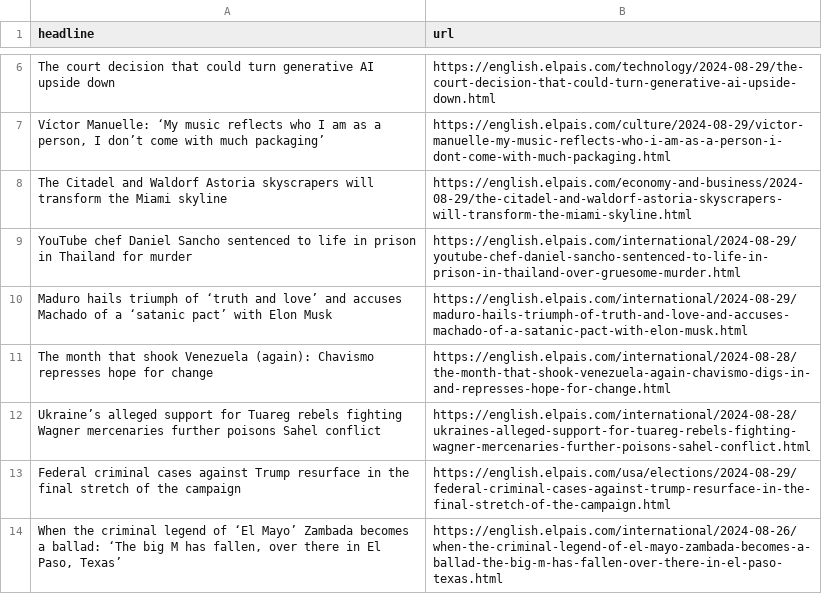
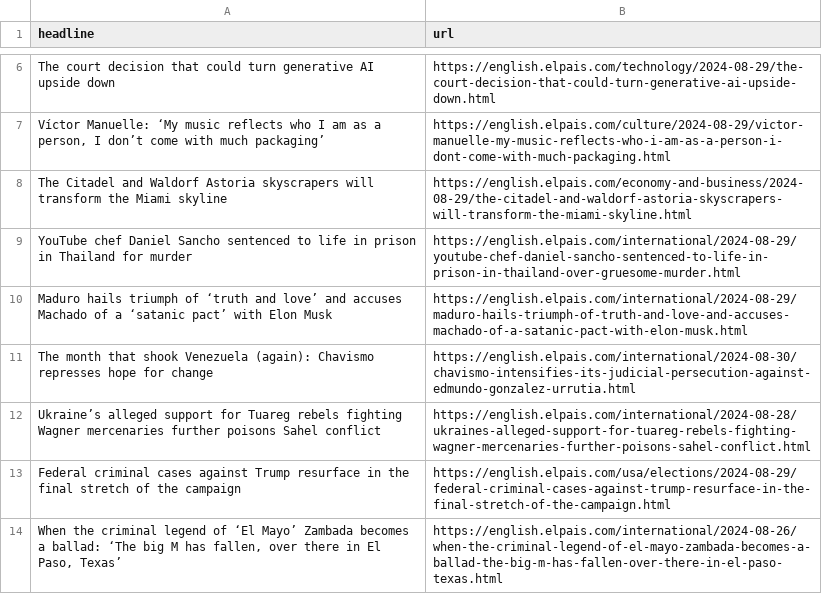
Before and after one commit to patvoe/lede-2024-auto-scraper, a CSV file: headlines.csv, drawn as a sheet; only a part is shown, gaps mark what is left out.

```diff
--- a/headlines.csv
+++ b/headlines.csv
@@ -10,3 +10,3 @@ YouTube chef Daniel Sancho sentenced to life in prison in Thailand for murder,ht
 Maduro hails triumph of ‘truth and love’ and accuses Machado of a ‘satanic pact’ with Elon Musk,https://english.elpais.com/international/2024-08-29/maduro-hails-triumph-of-truth-and-love-and-accuses-machado-of-a-satanic-pact-with-elon-musk.html
-The month that shook Venezuela (again): Chavismo represses hope for change,https://english.elpais.com/international/2024-08-28/the-month-that-shook-venezuela-again-chavismo-digs-in-and-represses-hope-for-change.html
+The month that shook Venezuela (again): Chavismo represses hope for change,https://english.elpais.com/international/2024-08-30/chavismo-intensifies-its-judicial-persecution-against-edmundo-gonzalez-urrutia.html
 Ukraine’s alleged support for Tuareg rebels fighting Wagner mercenaries further poisons Sahel conflict,https://english.elpais.com/international/2024-08-28/ukraines-alleged-support-for-tuareg-rebels-fighting-wagner-mercenaries-further-poisons-sahel-conflict.html
```
